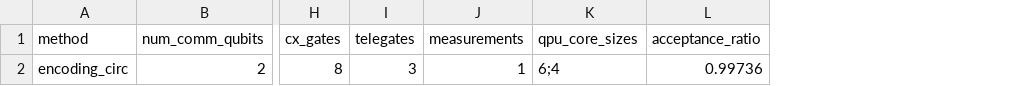
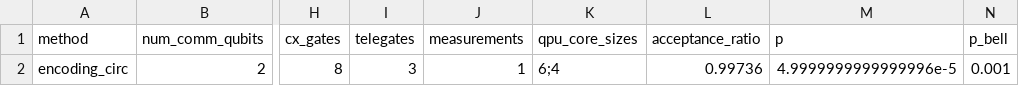
Before and after one commit to timneumann1/DQCode, a CSV file: data/Steane/[4, 3]/simulation_FT/resources_info_circ.csv, drawn as a sheet; only a part is shown, gaps mark what is left out; the diff names each change by its address in the sheet, - before the commit and + after, or states it on an @@ line.

Commit message:
Added acceptance ratio to resource plot

```diff
--- a/data/Steane/[4, 3]/simulation_FT/resources_info_circ.csv
+++ b/data/Steane/[4, 3]/simulation_FT/resources_info_circ.csv
+column M (p), row 2: 4.9999999999999996e-5
+column N (p_bell), row 2: 0.001
```
Also changed, not shown: 5 other files.
